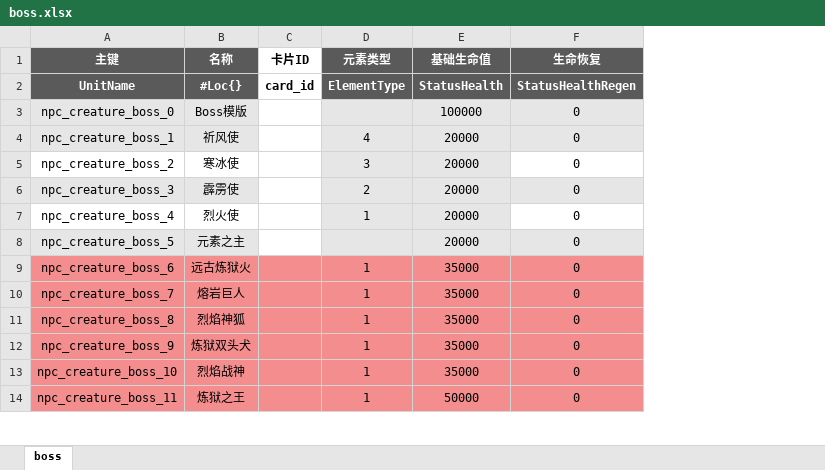
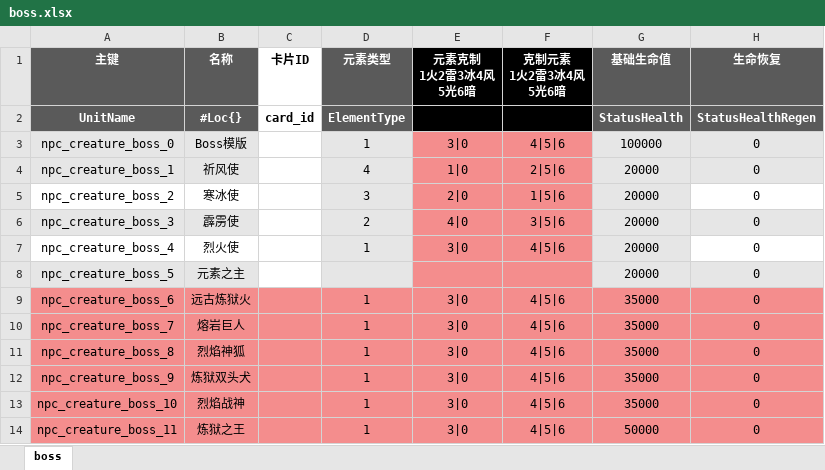
Before and after one commit to YPYT1/nobody, an Excel workbook: excels/units/monster/boss.xlsx, sheet boss, drawn as a sheet; only a part is shown; values as stored, in another font and other column widths than the file's, no borders; the diff names each change by its address in the sheet, - before the commit and + after, or states it on an @@ line.

```diff
--- a/excels/units/monster/boss.xlsx (sheet boss)
+++ b/excels/units/monster/boss.xlsx (sheet boss)
+column E (元素克制 1火2雷3冰4风 5光6暗), rows 3-14: 3|0 | 1|0 | 2|0 | 4|0 | 3|0 |  | 3|0 | 3|0 | 3|0 | 3|0 | 3|0 | 3|0
+column F (克制元素 1火2雷3冰4风 5光6暗), rows 3-14: 4|5|6 | 2|5|6 | 1|5|6 | 3|5|6 | 4|5|6 |  | 4|5|6 | 4|5|6 | 4|5|6 | 4|5|6 | 4|5|6 | 4|5|6
-D3 (元素类型): (empty)
+D3 (元素类型): 1
```
Also changed, not shown: formulas that keep their value, excels/units/monster/elite.xlsx, excels/units/monster/normal.xlsx.
